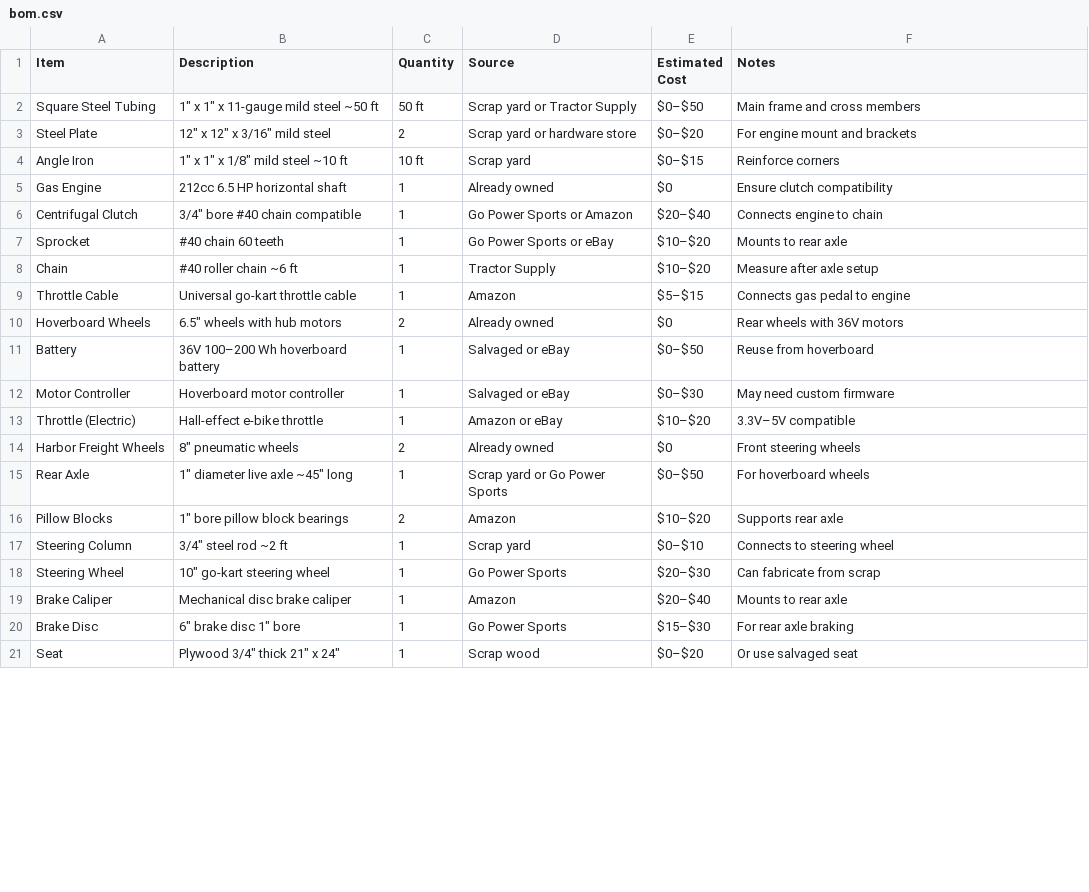
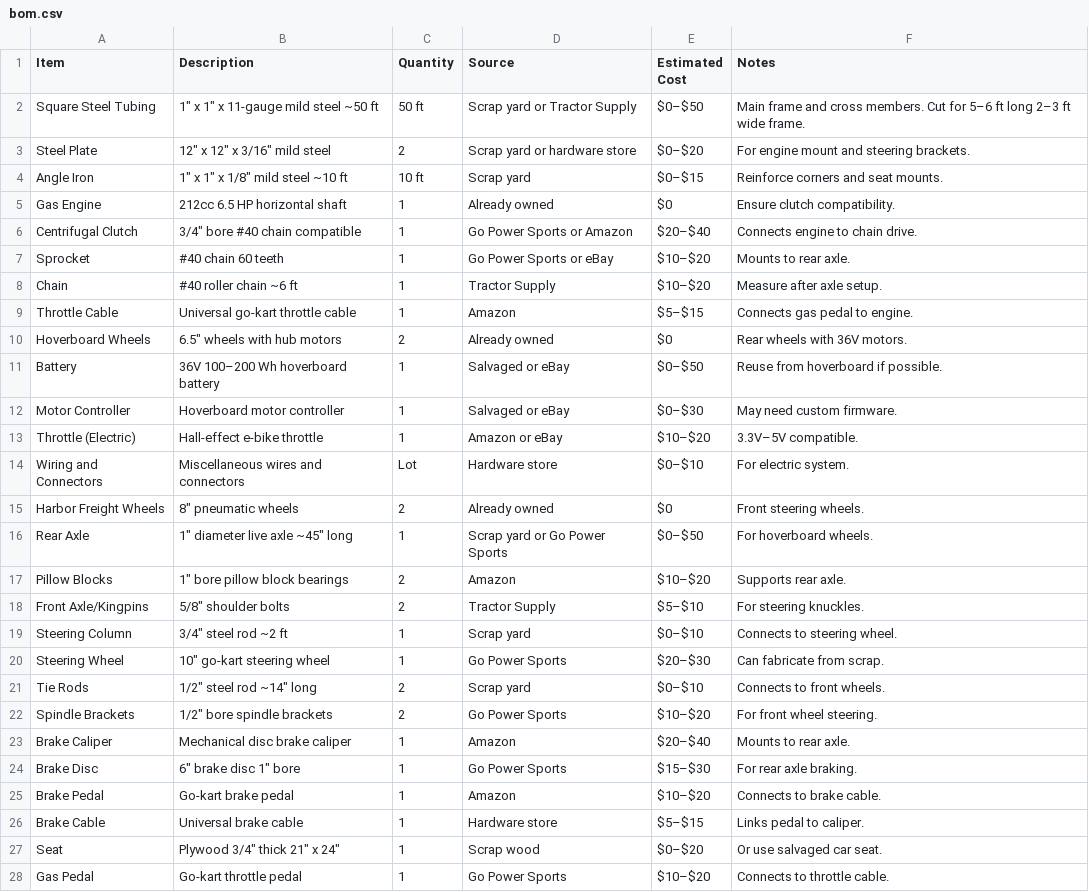
Before and after one commit to TristanItoh/hybrid-kart, a CSV file: bom.csv, drawn as a sheet; only a part is shown; the diff covers the shown part only.

Commit message:
Update bom.csv

```diff
--- a/bom.csv
+++ b/bom.csv
@@ -1,21 +1,28 @@
 Item,Description,Quantity,Source,Estimated Cost,Notes
-Square Steel Tubing,1" x 1" x 11-gauge mild steel ~50 ft,50 ft,Scrap yard or Tractor Supply,$0–$50,Main frame and cross members
-Steel Plate,12" x 12" x 3/16" mild steel,2,Scrap yard or hardware store,$0–$20,For engine mount and brackets
-Angle Iron,1" x 1" x 1/8" mild steel ~10 ft,10 ft,Scrap yard,$0–$15,Reinforce corners
-Gas Engine,212cc 6.5 HP horizontal shaft,1,Already owned,$0,Ensure clutch compatibility
-Centrifugal Clutch,3/4" bore #40 chain compatible,1,Go Power Sports or Amazon,$20–$40,Connects engine to chain
-Sprocket,#40 chain 60 teeth,1,Go Power Sports or eBay,$10–$20,Mounts to rear axle
-Chain,#40 roller chain ~6 ft,1,Tractor Supply,$10–$20,Measure after axle setup
-Throttle Cable,Universal go-kart throttle cable,1,Amazon,$5–$15,Connects gas pedal to engine
-Hoverboard Wheels,6.5" wheels with hub motors,2,Already owned,$0,Rear wheels with 36V motors
-Battery,36V 100–200 Wh hoverboard battery,1,Salvaged or eBay,$0–$50,Reuse from hoverboard
-Motor Controller,Hoverboard motor controller,1,Salvaged or eBay,$0–$30,May need custom firmware
-Throttle (Electric),Hall-effect e-bike throttle,1,Amazon or eBay,$10–$20,3.3V–5V compatible
-Harbor Freight Wheels,8" pneumatic wheels,2,Already owned,$0,Front steering wheels
-Rear Axle,1" diameter live axle ~45" long,1,Scrap yard or Go Power Sports,$0–$50,For hoverboard wheels
-Pillow Blocks,1" bore pillow block bearings,2,Amazon,$10–$20,Supports rear axle
-Steering Column,3/4" steel rod ~2 ft,1,Scrap yard,$0–$10,Connects to steering wheel
-Steering Wheel,10" go-kart steering wheel,1,Go Power Sports,$20–$30,Can fabricate from scrap
-Brake Caliper,Mechanical disc brake caliper,1,Amazon,$20–$40,Mounts to rear axle
-Brake Disc,6" brake disc 1" bore,1,Go Power Sports,$15–$30,For rear axle braking
-Seat,Plywood 3/4" thick 21" x 24",1,Scrap wood,$0–$20,Or use salvaged seat
+Square Steel Tubing,1" x 1" x 11-gauge mild steel ~50 ft,50 ft,Scrap yard or Tractor Supply,$0–$50,Main frame and cross members. Cut for 5–6 ft long 2–3 ft wide frame.
+Steel Plate,12" x 12" x 3/16" mild steel,2,Scrap yard or hardware store,$0–$20,For engine mount and steering brackets.
+Angle Iron,1" x 1" x 1/8" mild steel ~10 ft,10 ft,Scrap yard,$0–$15,Reinforce corners and seat mounts.
+Gas Engine,212cc 6.5 HP horizontal shaft,1,Already owned,$0,Ensure clutch compatibility.
+Centrifugal Clutch,3/4" bore #40 chain compatible,1,Go Power Sports or Amazon,$20–$40,Connects engine to chain drive.
+Sprocket,#40 chain 60 teeth,1,Go Power Sports or eBay,$10–$20,Mounts to rear axle.
+Chain,#40 roller chain ~6 ft,1,Tractor Supply,$10–$20,Measure after axle setup.
+Throttle Cable,Universal go-kart throttle cable,1,Amazon,$5–$15,Connects gas pedal to engine.
+Hoverboard Wheels,6.5" wheels with hub motors,2,Already owned,$0,Rear wheels with 36V motors.
+Battery,36V 100–200 Wh hoverboard battery,1,Salvaged or eBay,$0–$50,Reuse from hoverboard if possible.
+Motor Controller,Hoverboard motor controller,1,Salvaged or eBay,$0–$30,May need custom firmware.
+Throttle (Electric),Hall-effect e-bike throttle,1,Amazon or eBay,$10–$20,3.3V–5V compatible.
+Wiring and Connectors,Miscellaneous wires and connectors,Lot,Hardware store,$0–$10,For electric system.
+Harbor Freight Wheels,8" pneumatic wheels,2,Already owned,$0,Front steering wheels.
+Rear Axle,1" diameter live axle ~45" long,1,Scrap yard or Go Power Sports,$0–$50,For hoverboard wheels.
+Pillow Blocks,1" bore pillow block bearings,2,Amazon,$10–$20,Supports rear axle.
+Front Axle/Kingpins,5/8" shoulder bolts,2,Tractor Supply,$5–$10,For steering knuckles.
+Steering Column,3/4" steel rod ~2 ft,1,Scrap yard,$0–$10,Connects to steering wheel.
+Steering Wheel,10" go-kart steering wheel,1,Go Power Sports,$20–$30,Can fabricate from scrap.
+Tie Rods,1/2" steel rod ~14" long,2,Scrap yard,$0–$10,Connects to front wheels.
+Spindle Brackets,1/2" bore spindle brackets,2,Go Power Sports,$10–$20,For front wheel steering.
+Brake Caliper,Mechanical disc brake caliper,1,Amazon,$20–$40,Mounts to rear axle.
+Brake Disc,6" brake disc 1" bore,1,Go Power Sports,$15–$30,For rear axle braking.
+Brake Pedal,Go-kart brake pedal,1,Amazon,$10–$20,Connects to brake cable.
+Brake Cable,Universal brake cable,1,Hardware store,$5–$15,Links pedal to caliper.
+Seat,Plywood 3/4" thick 21" x 24",1,Scrap wood,$0–$20,Or use salvaged car seat.
+Gas Pedal,Go-kart throttle pedal,1,Go Power Sports,$10–$20,Connects to throttle cable.
```
Also changed, not shown: 2 added rows and 3 edited cells elsewhere in this file.
